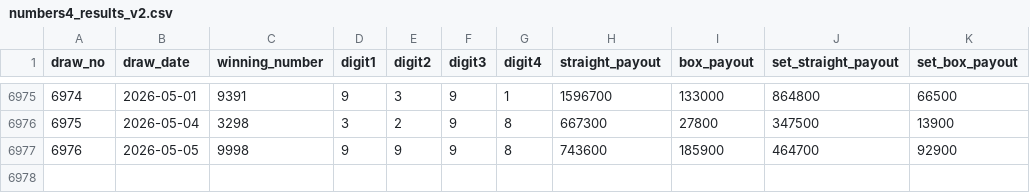
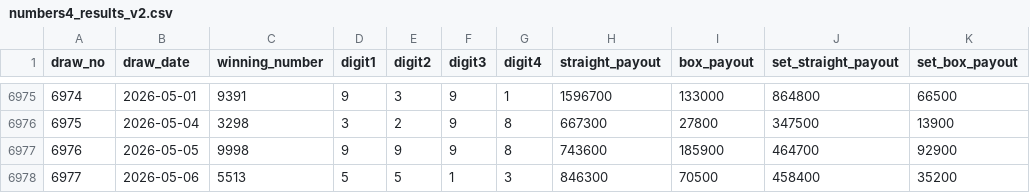
Before and after one commit to hazimekom/numbers4-api, a CSV file: data/numbers4_results_v2.csv, drawn as a sheet; only a part is shown, gaps mark what is left out; the diff names each change by its address in the sheet, - before the commit and + after, or states it on an @@ line.

```diff
--- a/data/numbers4_results_v2.csv
+++ b/data/numbers4_results_v2.csv
+row 6978: 6977 | 2026-05-06 | 5513 | 5 | 5 | 1 | 3 | 846300 | 70500 | 458400 | 35200
```
Also changed, not shown: data/numbers4_results.csv, 12 other files.
